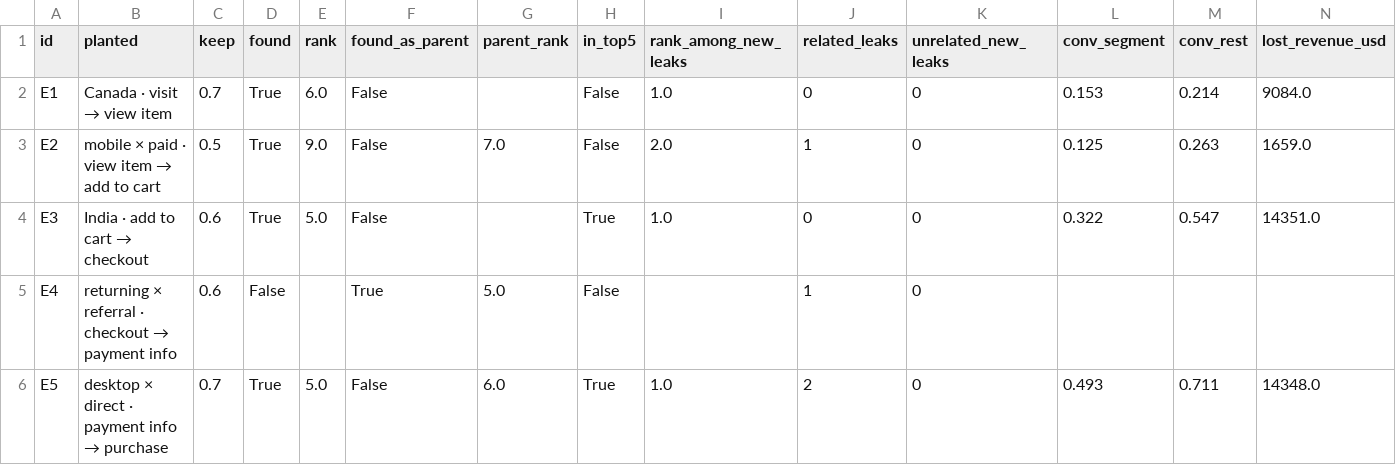
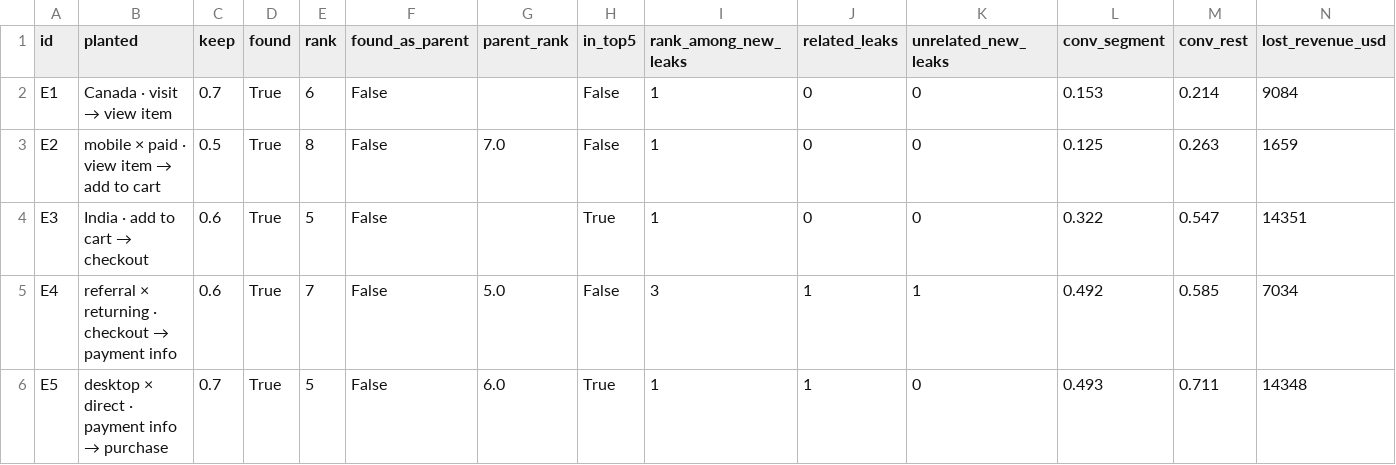
Before and after one commit to ai-pm-starter/p03-funnel-leak-finder, a CSV file: evals/results/recall.csv, drawn as a sheet.

```diff
--- a/evals/results/recall.csv
+++ b/evals/results/recall.csv
@@ -1,6 +1,6 @@
 id,planted,keep,found,rank,found_as_parent,parent_rank,in_top5,rank_among_new_leaks,related_leaks,unrelated_new_leaks,conv_segment,conv_rest,lost_revenue_usd
-E1,Canada · visit → view item,0.7,True,6.0,False,,False,1.0,0,0,0.153,0.214,9084.0
-E2,mobile × paid · view item → add to cart,0.5,True,9.0,False,7.0,False,2.0,1,0,0.125,0.263,1659.0
-E3,India · add to cart → checkout,0.6,True,5.0,False,,True,1.0,0,0,0.322,0.547,14351.0
-E4,returning × referral · checkout → payment info,0.6,False,,True,5.0,False,,1,0,,,
-E5,desktop × direct · payment info → purchase,0.7,True,5.0,False,6.0,True,1.0,2,0,0.493,0.711,14348.0
+E1,Canada · visit → view item,0.7,True,6,False,,False,1,0,0,0.153,0.214,9084
+E2,mobile × paid · view item → add to cart,0.5,True,8,False,7.0,False,1,0,0,0.125,0.263,1659
+E3,India · add to cart → checkout,0.6,True,5,False,,True,1,0,0,0.322,0.547,14351
+E4,referral × returning · checkout → payment info,0.6,True,7,False,5.0,False,3,1,1,0.492,0.585,7034
+E5,desktop × direct · payment info → purchase,0.7,True,5,False,6.0,True,1,1,0,0.493,0.711,14348
```
Also changed, not shown: 4 other files.
